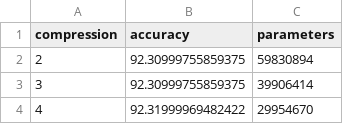
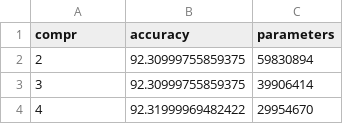
Before and after one commit to VasilyMozgovykh/nn_linear_compression, a CSV file: results/comp_acc_svd_mnist.csv, drawn as a sheet; only a part is shown.

```diff
--- a/results/comp_acc_svd_mnist.csv
+++ b/results/comp_acc_svd_mnist.csv
@@ -1,2 +1,2 @@
-compression,accuracy,parameters
+compr,accuracy,parameters
 2,92.30999755859375,59830894
```
Also changed, not shown: 4 other files.
